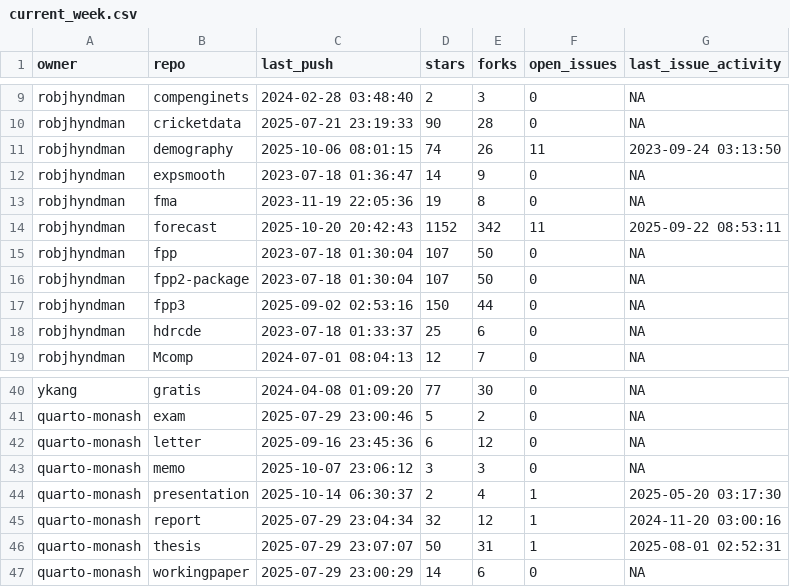
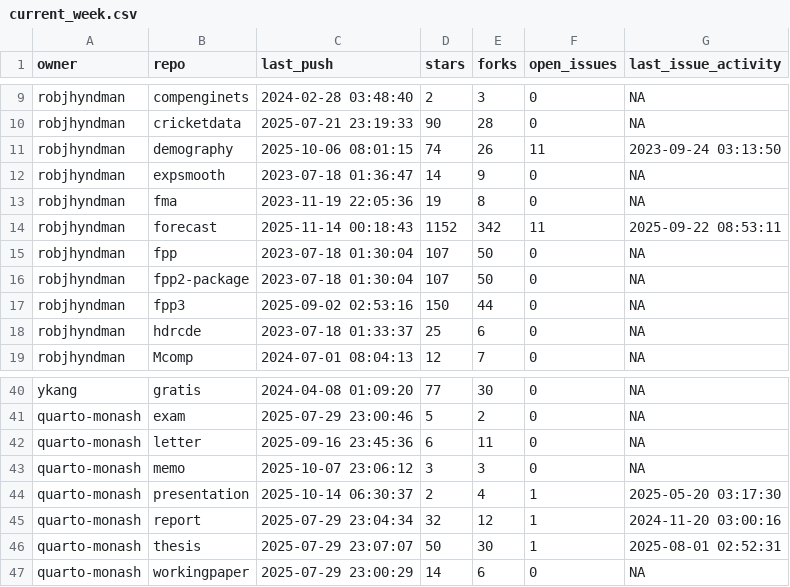
Before and after one commit to robjhyndman/gh-dashboard, a CSV file: current_week.csv, drawn as a sheet; only a part is shown, gaps mark what is left out.

```diff
--- a/current_week.csv
+++ b/current_week.csv
@@ -13,3 +13,3 @@
 "robjhyndman","fma",2023-11-19 22:05:36,19,8,0,NA
-"robjhyndman","forecast",2025-10-20 20:42:43,1152,342,11,2025-09-22 08:53:11
+"robjhyndman","forecast",2025-11-14 00:18:43,1152,342,11,2025-09-22 08:53:11
 "robjhyndman","fpp",2023-07-18 01:30:04,107,50,0,NA
@@ -41,3 +41,3 @@
 "quarto-monash","exam",2025-07-29 23:00:46,5,2,0,NA
-"quarto-monash","letter",2025-09-16 23:45:36,6,12,0,NA
+"quarto-monash","letter",2025-09-16 23:45:36,6,11,0,NA
 "quarto-monash","memo",2025-10-07 23:06:12,3,3,0,NA
@@ -45,3 +45,3 @@
 "quarto-monash","report",2025-07-29 23:04:34,32,12,1,2024-11-20 03:00:16
-"quarto-monash","thesis",2025-07-29 23:07:07,50,31,1,2025-08-01 02:52:31
+"quarto-monash","thesis",2025-07-29 23:07:07,50,30,1,2025-08-01 02:52:31
 "quarto-monash","workingpaper",2025-07-29 23:00:29,14,6,0,NA
```
Also changed, not shown: cran_status.csv.
